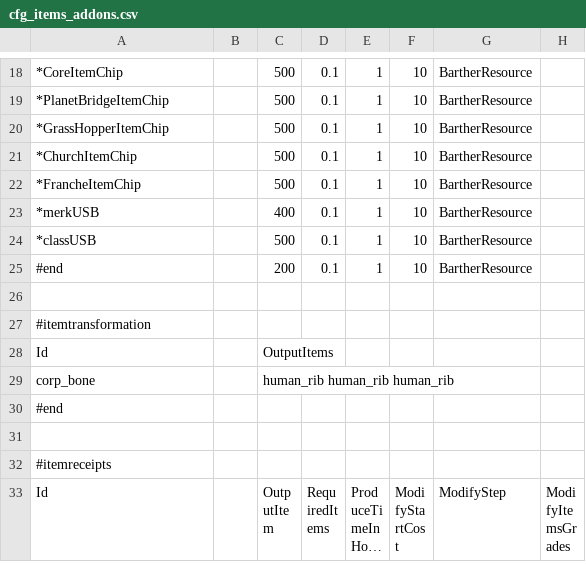
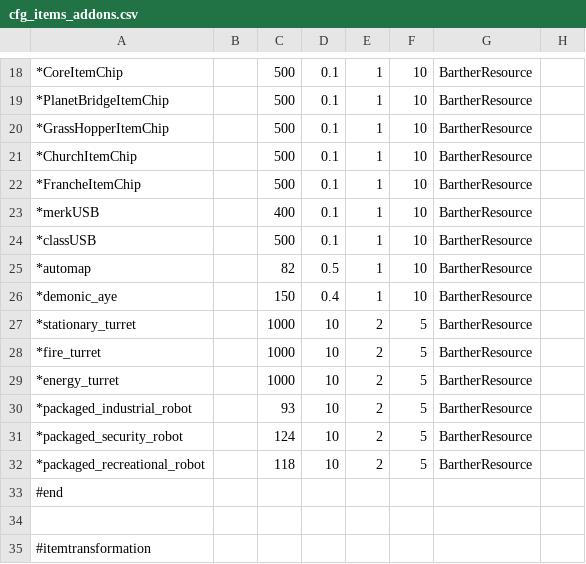
Before and after one commit to WarStalkeR/FFU-PS, a CSV file: FFU_PS/Files/Configs/cfg_items_addons.csv, drawn as a sheet; only a part is shown, gaps mark what is left out; the shorter side is filled out with more unchanged rows; long unchanged cells end in …; addresses are those after the commit; the diff names each change by its address in the sheet, - before the commit and + after, or states it on an @@ line.

```diff
--- a/FFU_PS/Files/Configs/cfg_items_addons.csv
+++ b/FFU_PS/Files/Configs/cfg_items_addons.csv
+row 25: *automap |  | 82 | 0.5 | 1 | 10 | BartherResource
-A26: #end
+A26: *demonic_aye
-C26: 200
+C26: 150
-D26: 0.1
+D26: 0.4
+row 27: *stationary_turret |  | 1000 | 10 | 2 | 5 | BartherResource
+row 28: *fire_turret |  | 1000 | 10 | 2 | 5 | BartherResource
+row 29: *energy_turret |  | 1000 | 10 | 2 | 5 | BartherResource
+row 30: *packaged_industrial_robot |  | 93 | 10 | 2 | 5 | BartherResource
+row 31: *packaged_security_robot |  | 124 | 10 | 2 | 5 | BartherResource
+row 32: *packaged_recreational_robot |  | 118 | 10 | 2 | 5 | BartherResource
+row 33: #end
```
Also changed, not shown: FFU_PS/Files/Configs/cfg_items_production.csv, 5 other files.
